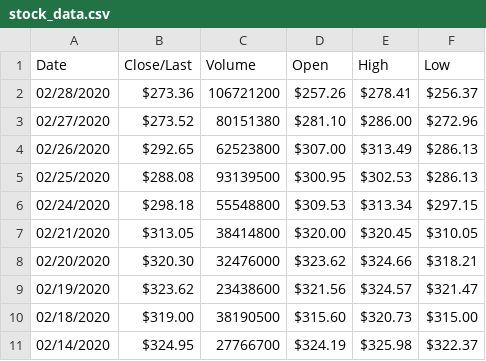
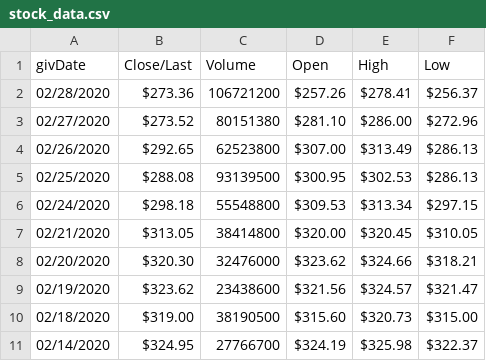
Before and after one commit to rrishabk/Stock-Market, a CSV file: src/data/stock_data.csv, drawn as a sheet.

```diff
--- a/src/data/stock_data.csv
+++ b/src/data/stock_data.csv
@@ -1,2 +1,2 @@
-Date,Close/Last,Volume,Open,High,Low
+givDate,Close/Last,Volume,Open,High,Low
 02/28/2020,$273.36,106721200,$257.26,$278.41,$256.37
```
Also changed, not shown: 1 other file.
